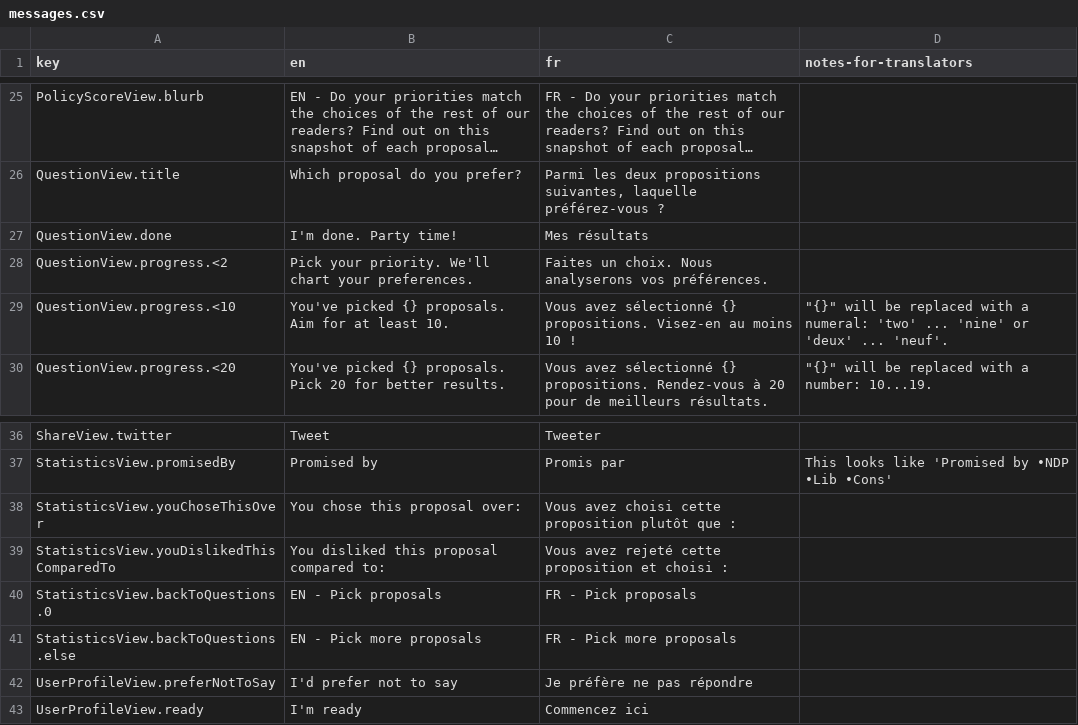
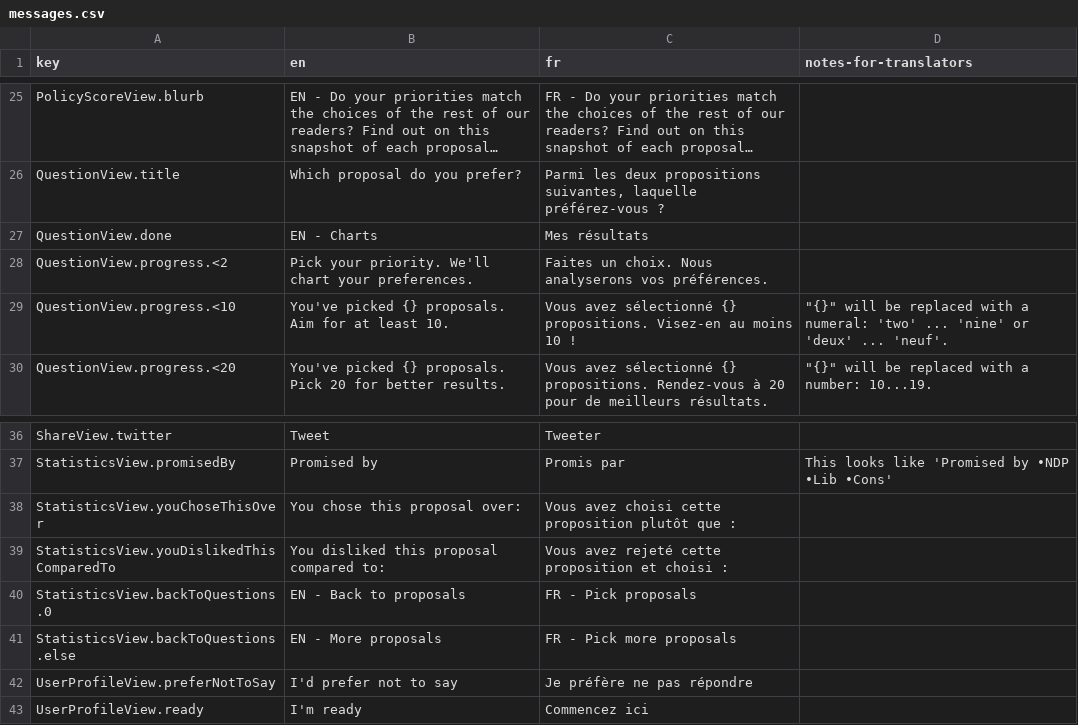
Before and after one commit to adamhooper/policy-vote, a CSV file: data/messages.csv, drawn as a sheet; only a part is shown, gaps mark what is left out; long unchanged cells end in …; the diff names each change by its address in the sheet, - before the commit and + after, or states it on an @@ line.

```diff
--- a/data/messages.csv
+++ b/data/messages.csv
-B27 (en): I'm done. Party time!
+B27 (en): EN - Charts
-B40 (en): EN - Pick proposals
+B40 (en): EN - Back to proposals
-B41 (en): EN - Pick more proposals
+B41 (en): EN - More proposals
```
Also changed, not shown: 1 other file.
